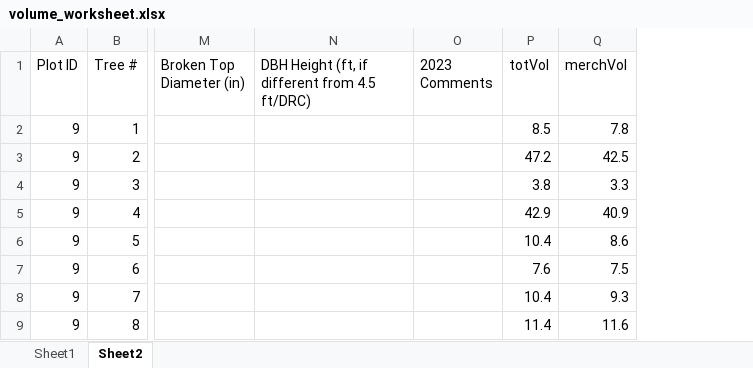
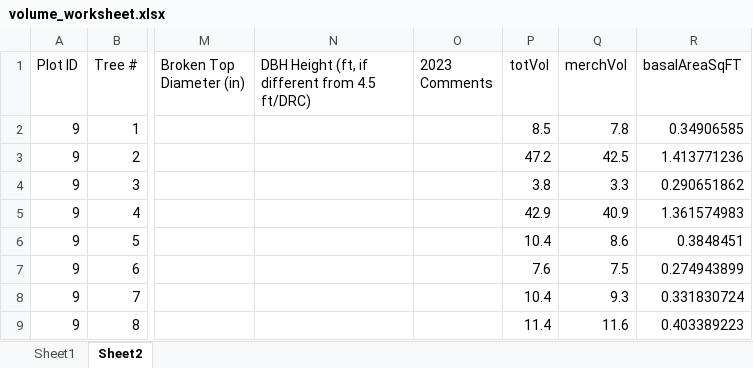
Before and after one commit to cake-dev/ForestAnalytics, an Excel workbook: volume_worksheet.xlsx, sheet Sheet2, drawn as a sheet; only a part is shown, gaps mark what is left out; values as stored, in another font and other column widths than the file's, no borders; the diff names each change by its address in the sheet, - before the commit and + after, or states it on an @@ line.

```diff
--- a/volume_worksheet.xlsx (sheet Sheet2)
+++ b/volume_worksheet.xlsx (sheet Sheet2)
+column R (basalAreaSqFT), rows 2-9: 0.34906585 | 1.413771236 | 0.290651862 | 1.361574983 | 0.3848451 | 0.274943899 | 0.331830724 | 0.403389223
```
Also changed, not shown: charts or pictures, lef_plot9.xlsx, 2 other files.
